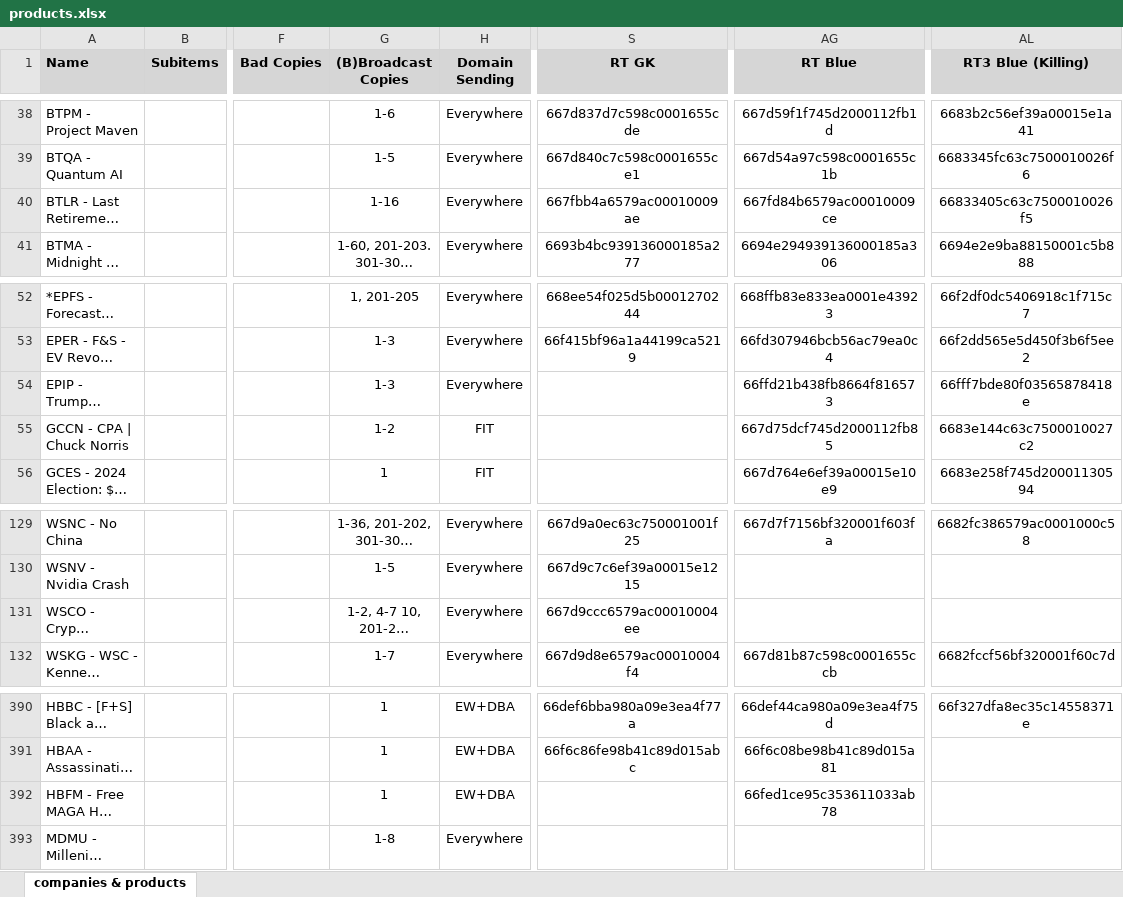
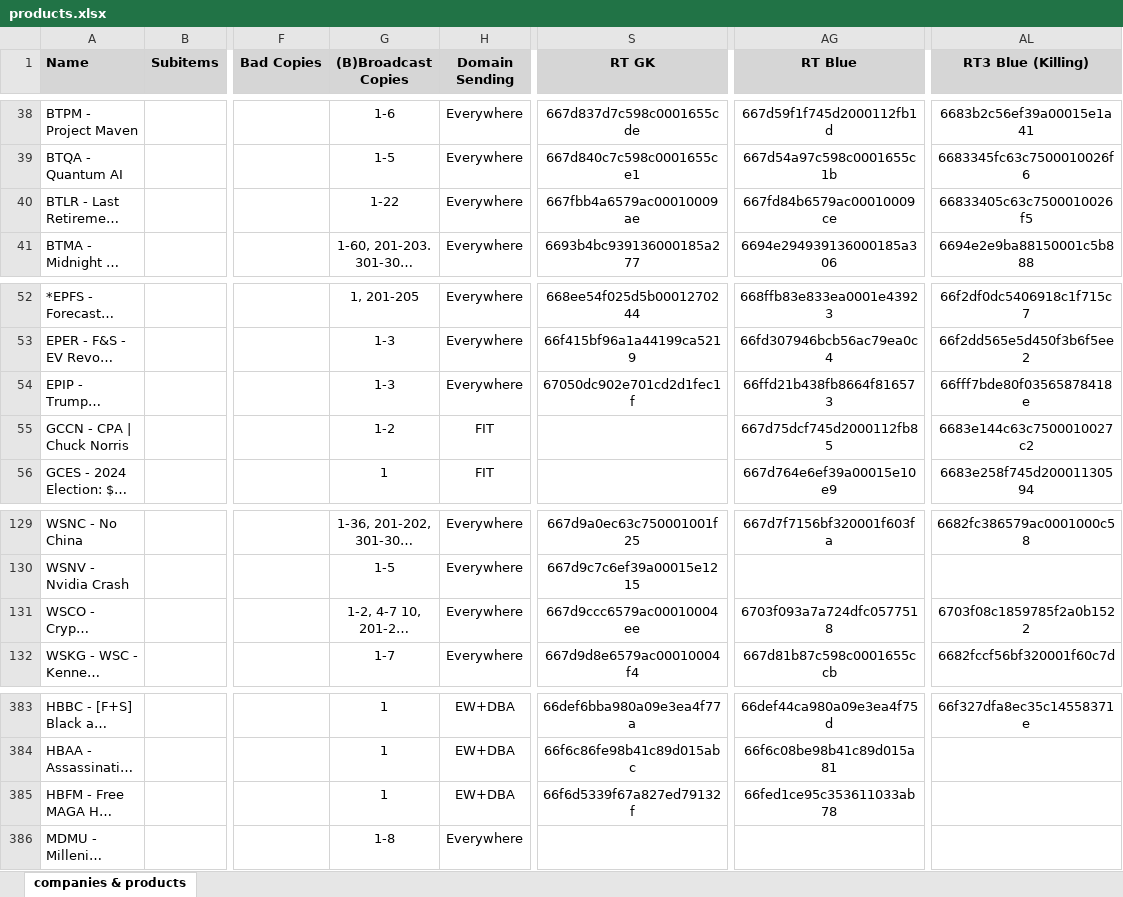
Before and after one commit to INRGI/CopyMaker, an Excel workbook: public/products.xlsx, sheet companies & products, drawn as a sheet; only a part is shown, gaps mark what is left out; long unchanged cells end in …; values as stored, in another font and other column widths than the file's, no borders; charts and pictures not drawn; addresses are those after the commit; the diff covers the shown part only; the diff names each change by its address in the sheet, - before the commit and + after, or states it on an @@ line.

Commit message:
Upload new products

```diff
--- a/public/products.xlsx (sheet companies & products)
+++ b/public/products.xlsx (sheet companies & products)
-G40 ((B)Broadcast Copies): 1-16
+G40 ((B)Broadcast Copies): 1-22
-S54 (RT GK): (empty)
+S54 (RT GK): 67050dc902e701cd2d1fec1f
-AG131 (RT Blue): (empty)
+AG131 (RT Blue): 6703f093a7a724dfc0577518
-AL131 (RT3 Blue (Killing)): (empty)
+AL131 (RT3 Blue (Killing)): 6703f08c1859785f2a0b1522
-S385 (RT GK): (empty)
+S385 (RT GK): 66f6d5339f67a827ed79132f
```
Also changed, not shown: 8 added rows, 3 removed rows, 12 moved rows, 13 edited cells and cell formats elsewhere in this sheet, 2 other files.
